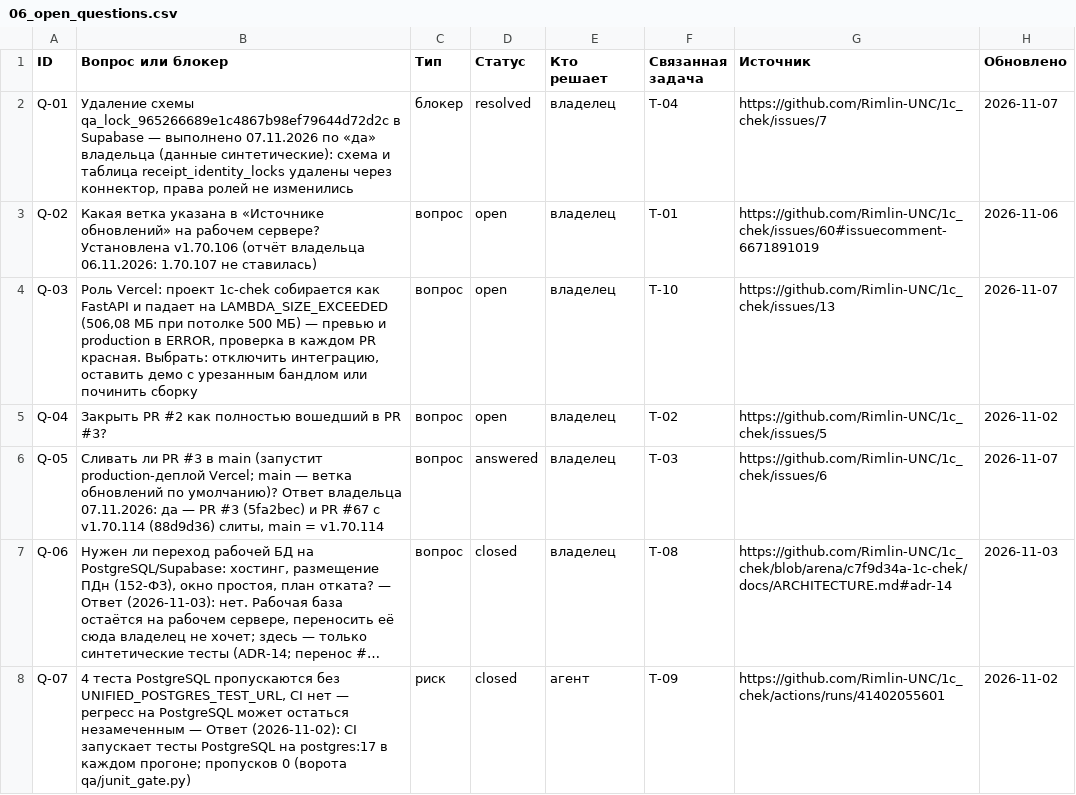
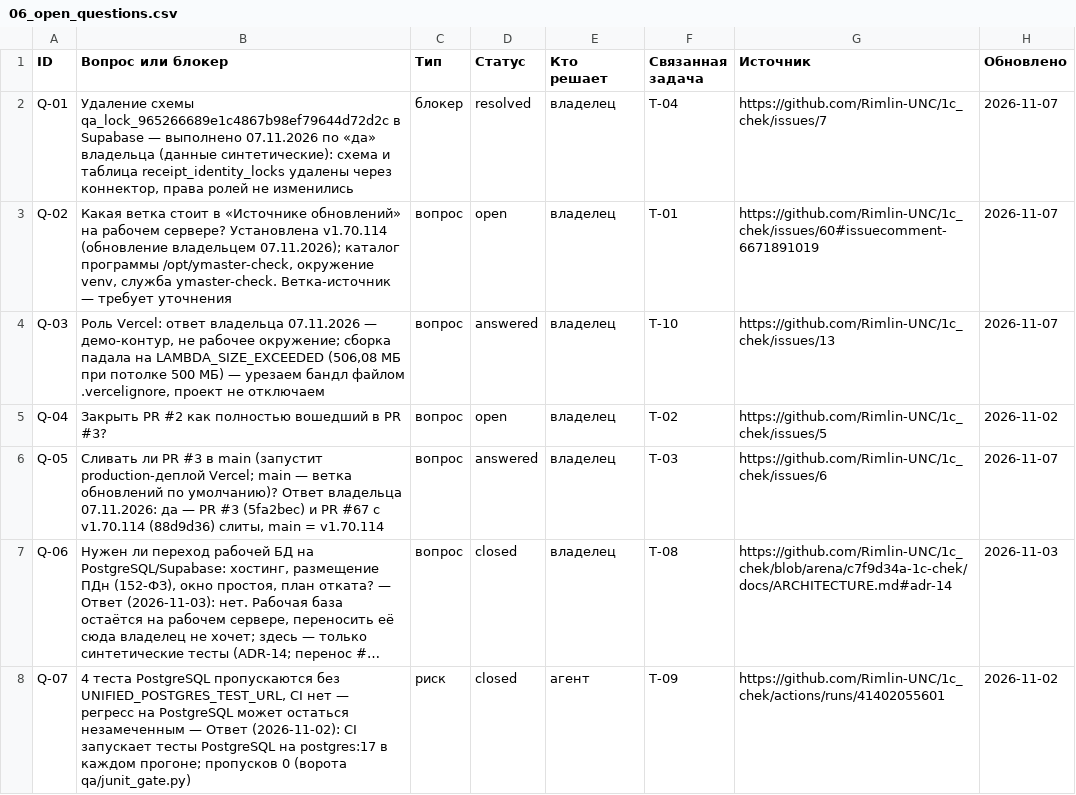
Before and after one commit to Rimlin-UNC/1c_chek, a CSV file: docs/kb/06_open_questions.csv, drawn as a sheet; only a part is shown; long unchanged cells end in ….

```diff
--- a/docs/kb/06_open_questions.csv
+++ b/docs/kb/06_open_questions.csv
@@ -2,4 +2,4 @@ ID,Вопрос или блокер,Тип,Статус,Кто решает,Св
 Q-01,"Удаление схемы qa_lock_965266689e1c4867b98ef79644d72d2c в Supabase — выполнено 07.11.2026 по «да» владельца (данные синтетические): схема и таблица receipt_identity_locks удалены через коннектор, права ролей не изменились",блокер,resolved,владелец,T-04,https://github.com/Rimlin-UNC/1c_chek/issues/7,2026-11-07
-Q-02,Какая ветка указана в «Источнике обновлений» на рабочем сервере? Установлена v1.70.106 (отчёт владельца 06.11.2026: 1.70.107 не ставилась),вопрос,open,владелец,T-01,https://github.com/Rimlin-UNC/1c_chek/issues/60#issuecomment-6671891019,2026-11-06
-Q-03,"Роль Vercel: проект 1c-chek собирается как FastAPI и падает на LAMBDA_SIZE_EXCEEDED (506,08 МБ при потолке 500 МБ) — превью и production в ERROR, проверка в каждом PR красная. Выбрать: отключить интеграцию, оставить демо с урезанным бандлом или починить сборку",вопрос,open,владелец,T-10,https://github.com/Rimlin-UNC/1c_chek/issues/13,2026-11-07
+Q-02,"Какая ветка стоит в «Источнике обновлений» на рабочем сервере? Установлена v1.70.114 (обновление владельцем 07.11.2026); каталог программы /opt/ymaster-check, окружение venv, служба ymaster-check. Ветка-источник — требует уточнения",вопрос,open,владелец,T-01,https://github.com/Rimlin-UNC/1c_chek/issues/60#issuecomment-6671891019,2026-11-07
+Q-03,"Роль Vercel: ответ владельца 07.11.2026 — демо-контур, не рабочее окружение; сборка падала на LAMBDA_SIZE_EXCEEDED (506,08 МБ при потолке 500 МБ) — урезаем бандл файлом .vercelignore, проект не отключаем",вопрос,answered,владелец,T-10,https://github.com/Rimlin-UNC/1c_chek/issues/13,2026-11-07
 Q-04,Закрыть PR #2 как полностью вошедший в PR #3?,вопрос,open,владелец,T-02,https://github.com/Rimlin-UNC/1c_chek/issues/5,2026-11-02
```
Also changed, not shown: docs/kb/02_roadmap.csv, 6 other files.
